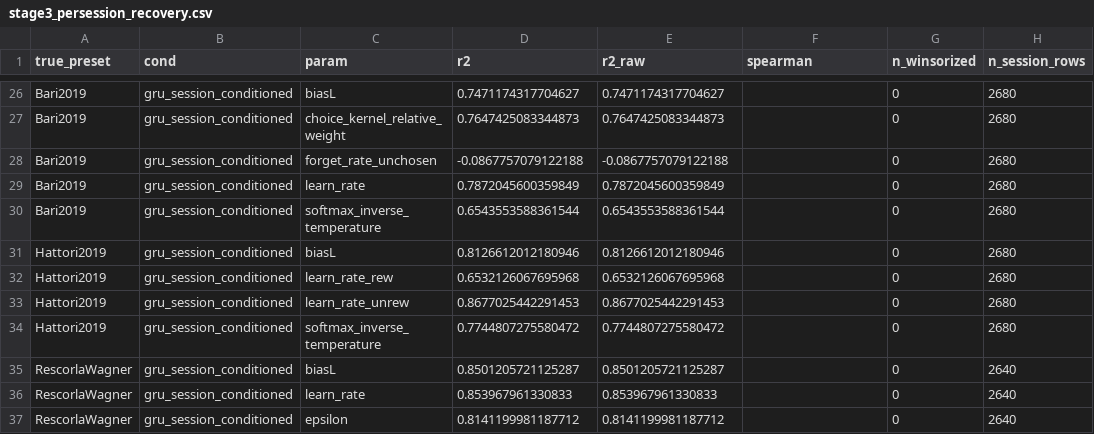
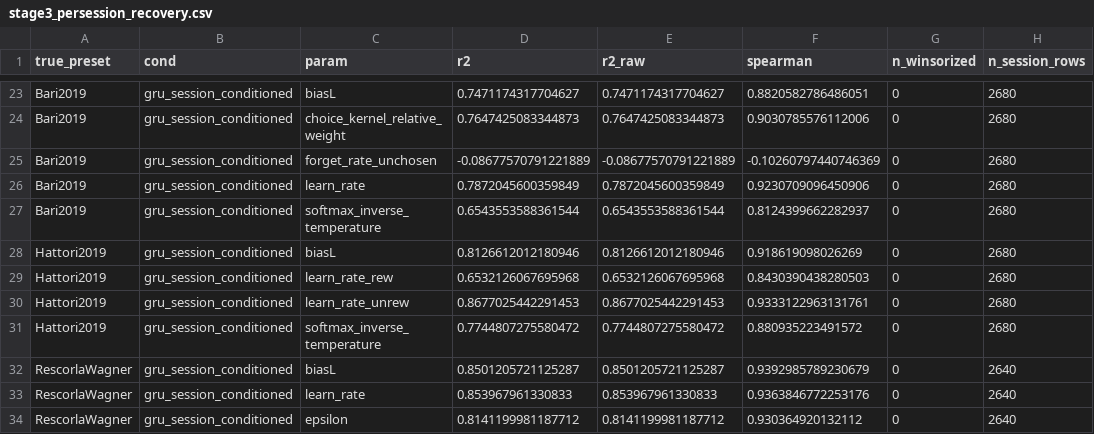
Before and after one commit to AllenNeuralDynamics/aind-dynamic-foraging-bfm-studies, a CSV file: studies/04-gru-vs-disrnn-embedding-recovery/analysis/stage3_persession_recovery.csv, drawn as a sheet; only a part is shown, gaps mark what is left out; addresses are those after the commit; the diff covers the shown part only; the diff names each change by its address in the sheet, - before the commit and + after, or states it on an @@ line.

Commit message:
Fill in Spearman rho for GRU rows in stage3/stage4a per-session recovery CSVs
Both compute_stage3_persession_recovery.py and compute_stage4a_persession_recovery.py had a hardcoded `"spearman": np.nan` placeholder inside gru_session_blind_persession() and gru_session_conditioned_persession(). Replaced with spearmanr(y_true, y_pred).correlation using the already-in-scope true/predicted arrays (applying the existing `valid` NaN mask consistently to both arrays in the conditioned function). baseline_rl rows are unaffected (regression-checked byte/float-identical to the previously committed CSVs). Re-ran both scripts on hpc-code (disrnn-cpu) to regenerate the CSVs with complete spearman columns.

```diff
--- a/studies/04-gru-vs-disrnn-embedding-recovery/analysis/stage3_persession_recovery.csv
+++ b/studies/04-gru-vs-disrnn-embedding-recovery/analysis/stage3_persession_recovery.csv
-F23 (spearman): (empty)
+F23 (spearman): 0.8820582786486051
-F24 (spearman): (empty)
+F24 (spearman): 0.9030785576112006
-D25 (r2): -0.0867757079122188
+D25 (r2): -0.08677570791221889
-E25 (r2_raw): -0.0867757079122188
+E25 (r2_raw): -0.08677570791221889
-F25 (spearman): (empty)
+F25 (spearman): -0.10260797440746369
-F26 (spearman): (empty)
+F26 (spearman): 0.9230709096450906
-F27 (spearman): (empty)
+F27 (spearman): 0.8124399662282937
-F28 (spearman): (empty)
+F28 (spearman): 0.918619098026269
-F29 (spearman): (empty)
+F29 (spearman): 0.8430390438280503
-F30 (spearman): (empty)
+F30 (spearman): 0.9333122963131761
-F31 (spearman): (empty)
+F31 (spearman): 0.880935223491572
-F32 (spearman): (empty)
+F32 (spearman): 0.9392985789230679
-F33 (spearman): (empty)
+F33 (spearman): 0.9363846772253176
-F34 (spearman): (empty)
+F34 (spearman): 0.930364920132112
```
Also changed, not shown: 3 removed rows and 29 edited cells elsewhere in this file, studies/04-gru-vs-disrnn-embedding-recovery/analysis/stage4a_persession_recovery.csv, 2 other files.
